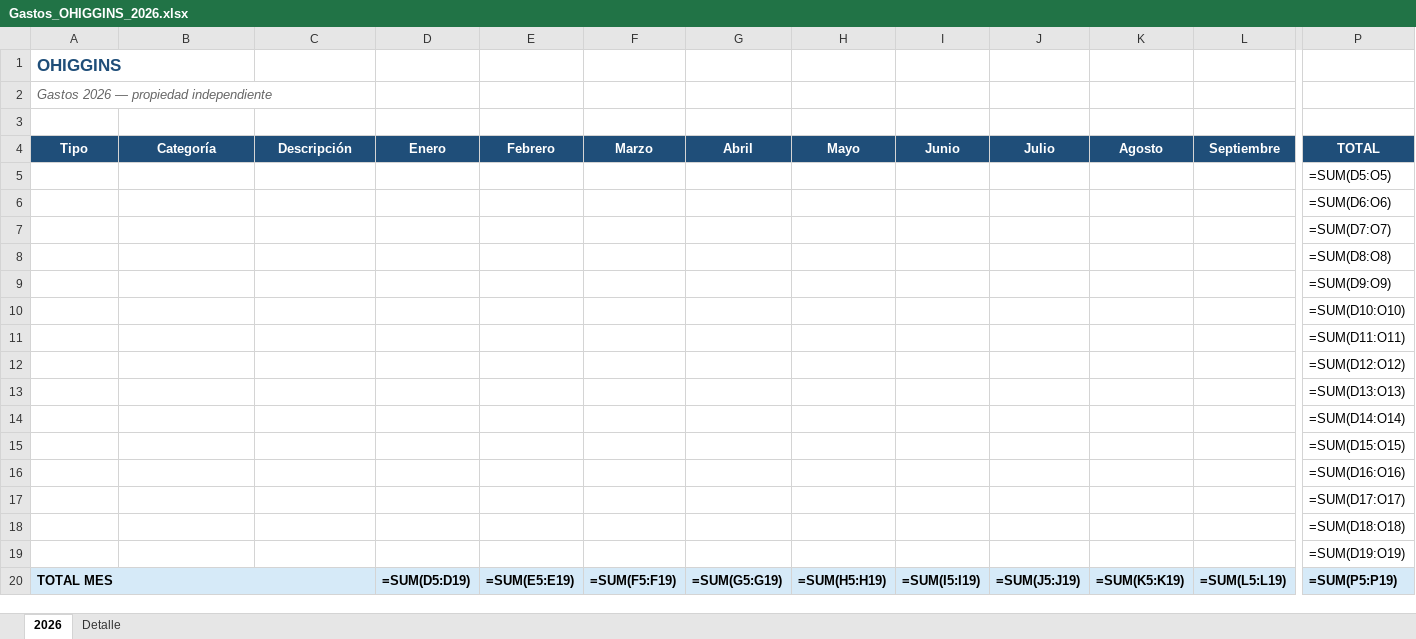
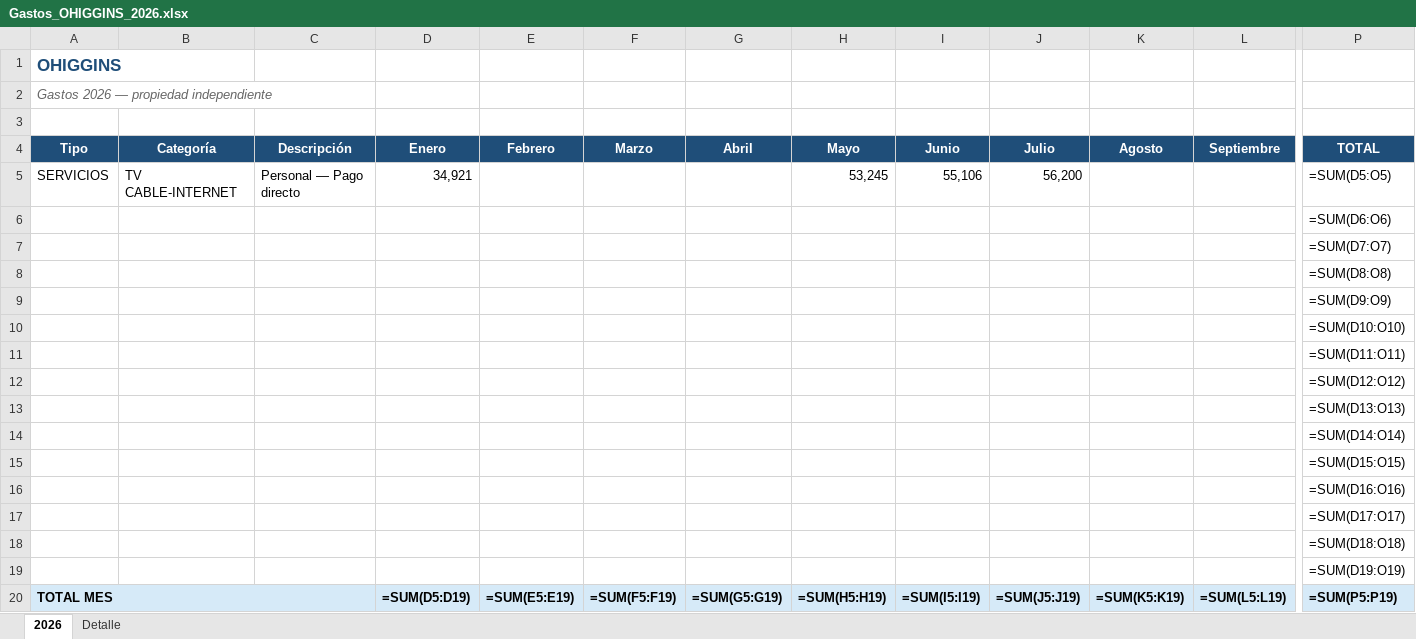
Before and after one commit to solzito148/budget, an Excel workbook: OHIGGINS/Gastos_OHIGGINS_2026.xlsx, sheet 2026, drawn as a sheet; only a part is shown, gaps mark what is left out; values as stored, in another font and other column widths than the file's, no borders; formulas without a stored value are shown as written; removed rows and columns are numbered as before the commit, all else as after; rows hold the shown columns only; the diff names each change by its address in the sheet, - before the commit and + after, or states it on an @@ line.

```diff
--- a/OHIGGINS/Gastos_OHIGGINS_2026.xlsx (sheet 2026)
+++ b/OHIGGINS/Gastos_OHIGGINS_2026.xlsx (sheet 2026)
-row 5:  |  |  |  |  |  |  |  |  |  |  |  | =SUM(D5:O5)
+row 5: SERVICIOS | TV CABLE-INTERNET | Personal — Pago directo | 34,921 |  |  |  | 53,245 | 55,106 | 56,200 |  |  | =SUM(D5:O5)
-B20:C20 fill: #D6EAF8
+B20:C20 fill: none
```
Also changed, not shown: sheet Detalle, CIUDAD/Gastos_CIUDAD_1132_2026.xlsx, 2 other files.
